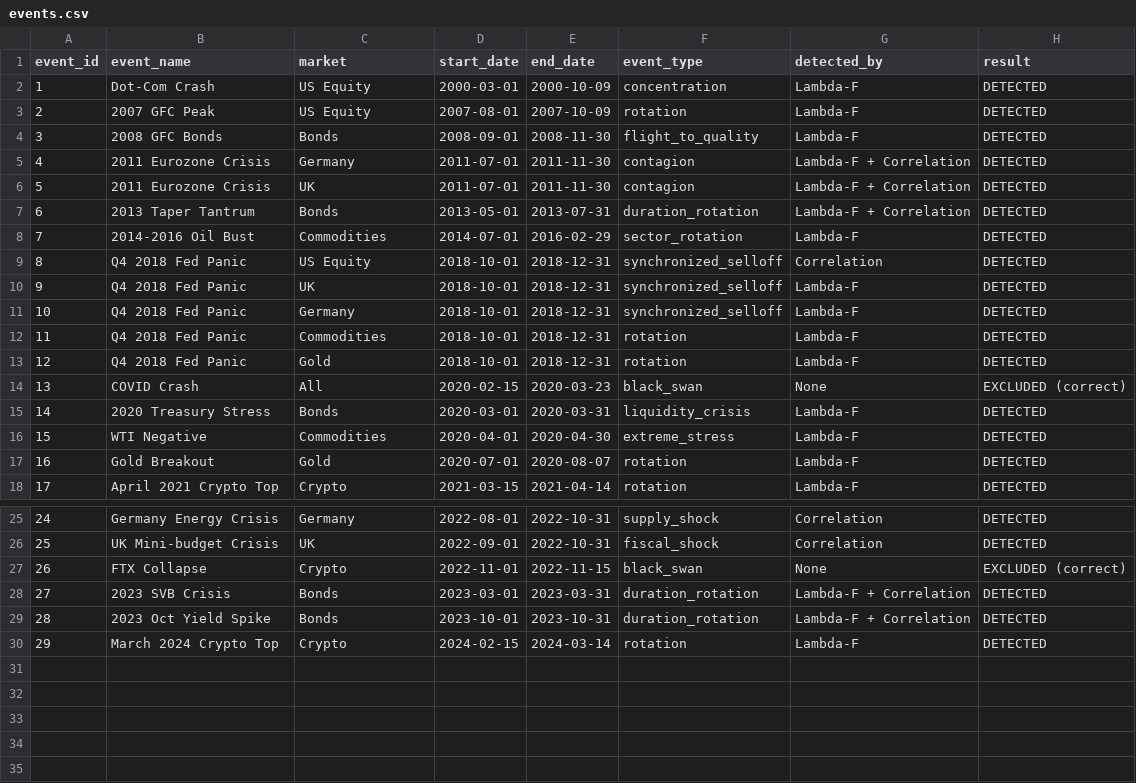
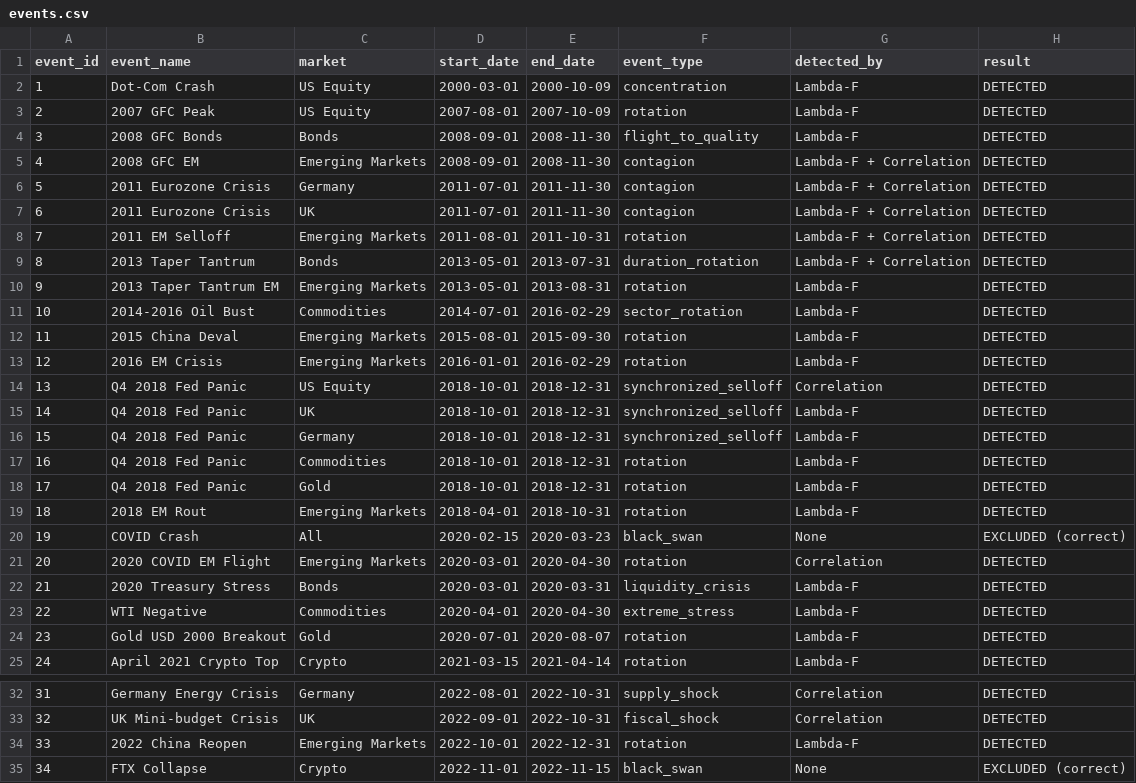
Before and after one commit to vonlambda/lambda-f-dashboard, a CSV file: events.csv, drawn as a sheet; only a part is shown, gaps mark what is left out; the shorter side is filled out with more unchanged rows; addresses are those after the commit; the diff names each change by its address in the sheet, - before the commit and + after, or states it on an @@ line.

Commit message:
Add 8 EM events - now 33/33 detection (8 markets)

```diff
--- a/events.csv
+++ b/events.csv
+row 5: 4 | 2008 GFC EM | Emerging Markets | 2008-09-01 | 2008-11-30 | contagion | Lambda-F + Correlation | DETECTED
@@ column A (event_id) renumbered from row 6 down @@
+row 8: 7 | 2011 EM Selloff | Emerging Markets | 2011-08-01 | 2011-10-31 | rotation | Lambda-F + Correlation | DETECTED
+row 10: 9 | 2013 Taper Tantrum EM | Emerging Markets | 2013-05-01 | 2013-08-31 | rotation | Lambda-F | DETECTED
+row 12: 11 | 2015 China Deval | Emerging Markets | 2015-08-01 | 2015-09-30 | rotation | Lambda-F | DETECTED
+row 13: 12 | 2016 EM Crisis | Emerging Markets | 2016-01-01 | 2016-02-29 | rotation | Lambda-F | DETECTED
+row 19: 18 | 2018 EM Rout | Emerging Markets | 2018-04-01 | 2018-10-31 | rotation | Lambda-F | DETECTED
+row 21: 20 | 2020 COVID EM Flight | Emerging Markets | 2020-03-01 | 2020-04-30 | rotation | Correlation | DETECTED
-B24 (event_name): Gold Breakout
+B24 (event_name): Gold USD 2000 Breakout
+row 34: 33 | 2022 China Reopen | Emerging Markets | 2022-10-01 | 2022-12-31 | rotation | Lambda-F | DETECTED
```
